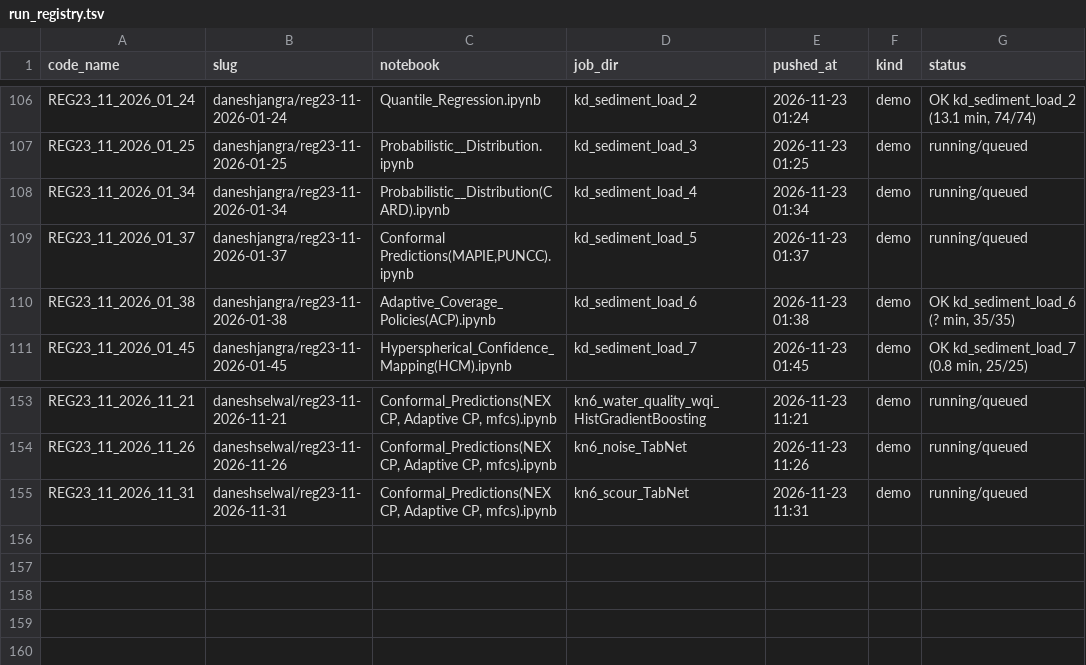
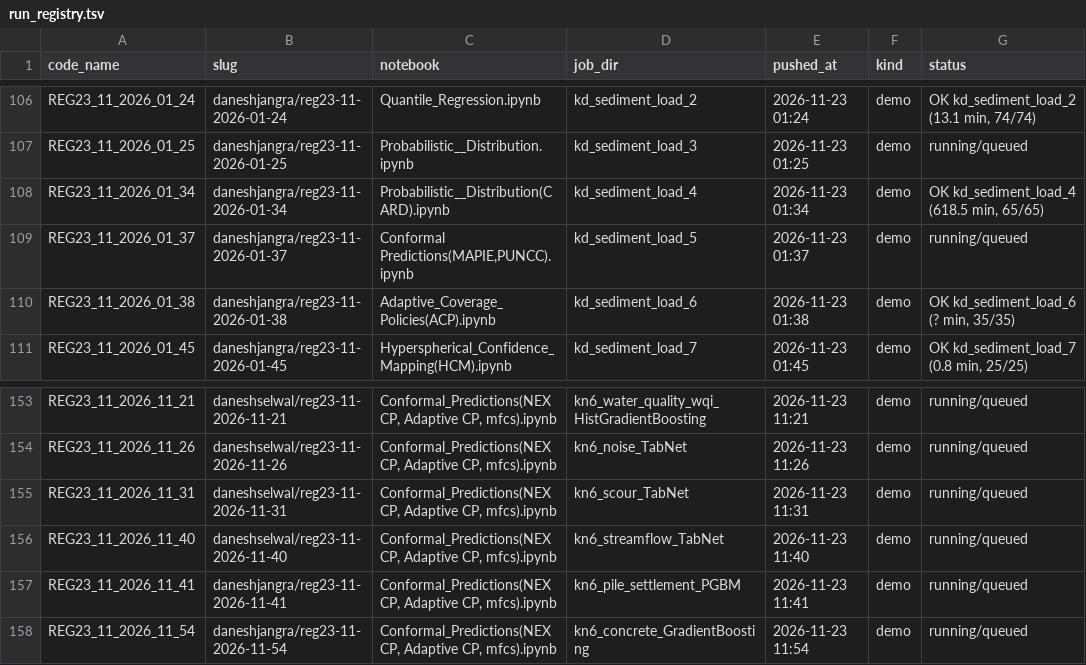
Before and after one commit to DaneshSelwal/Regression-UQ-Benchmark, a TSV file: docs/run_registry.tsv, drawn as a sheet; only a part is shown, gaps mark what is left out.

```diff
--- a/docs/run_registry.tsv
+++ b/docs/run_registry.tsv
@@ -107,3 +107,3 @@ REG23_11_2026_01_24	daneshjangra/reg23-11-2026-01-24	Quantile_Regression.ipynb	k
 REG23_11_2026_01_25	daneshjangra/reg23-11-2026-01-25	Probabilistic__Distribution.ipynb	kd_sediment_load_3	2026-11-23 01:25	demo	running/queued
-REG23_11_2026_01_34	daneshjangra/reg23-11-2026-01-34	Probabilistic__Distribution(CARD).ipynb	kd_sediment_load_4	2026-11-23 01:34	demo	running/queued
+REG23_11_2026_01_34	daneshjangra/reg23-11-2026-01-34	Probabilistic__Distribution(CARD).ipynb	kd_sediment_load_4	2026-11-23 01:34	demo	OK kd_sediment_load_4 (618.5 min, 65/65)
 REG23_11_2026_01_37	daneshjangra/reg23-11-2026-01-37	Conformal Predictions(MAPIE,PUNCC).ipynb	kd_sediment_load_5	2026-11-23 01:37	demo	running/queued
@@ -155 +155,4 @@ REG23_11_2026_11_26	daneshselwal/reg23-11-2026-11-26	Conformal_Predictions(NEXCP
 REG23_11_2026_11_31	daneshselwal/reg23-11-2026-11-31	Conformal_Predictions(NEXCP, Adaptive CP, mfcs).ipynb	kn6_scour_TabNet	2026-11-23 11:31	demo	running/queued
+REG23_11_2026_11_40	daneshselwal/reg23-11-2026-11-40	Conformal_Predictions(NEXCP, Adaptive CP, mfcs).ipynb	kn6_streamflow_TabNet	2026-11-23 11:40	demo	running/queued
+REG23_11_2026_11_41	daneshjangra/reg23-11-2026-11-41	Conformal_Predictions(NEXCP, Adaptive CP, mfcs).ipynb	kn6_pile_settlement_PGBM	2026-11-23 11:41	demo	running/queued
+REG23_11_2026_11_54	daneshjangra/reg23-11-2026-11-54	Conformal_Predictions(NEXCP, Adaptive CP, mfcs).ipynb	kn6_concrete_GradientBoosting	2026-11-23 11:54	demo	running/queued
```
Also changed, not shown: 59 other files.
